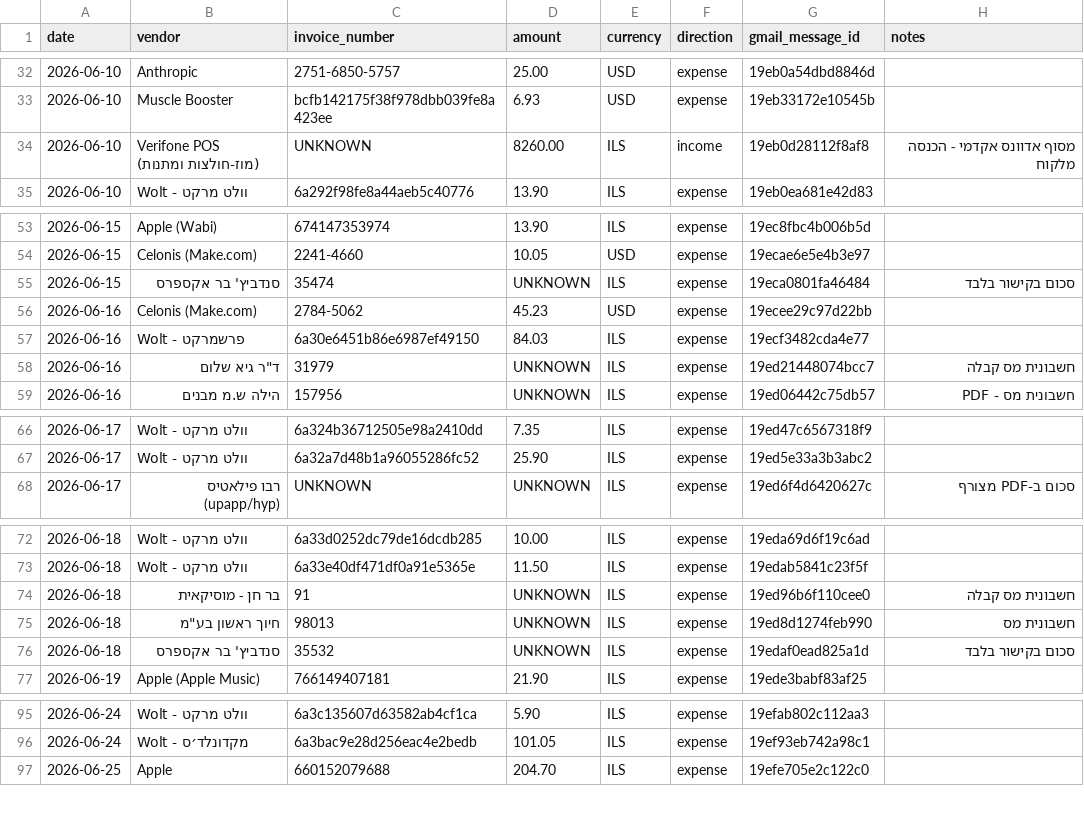
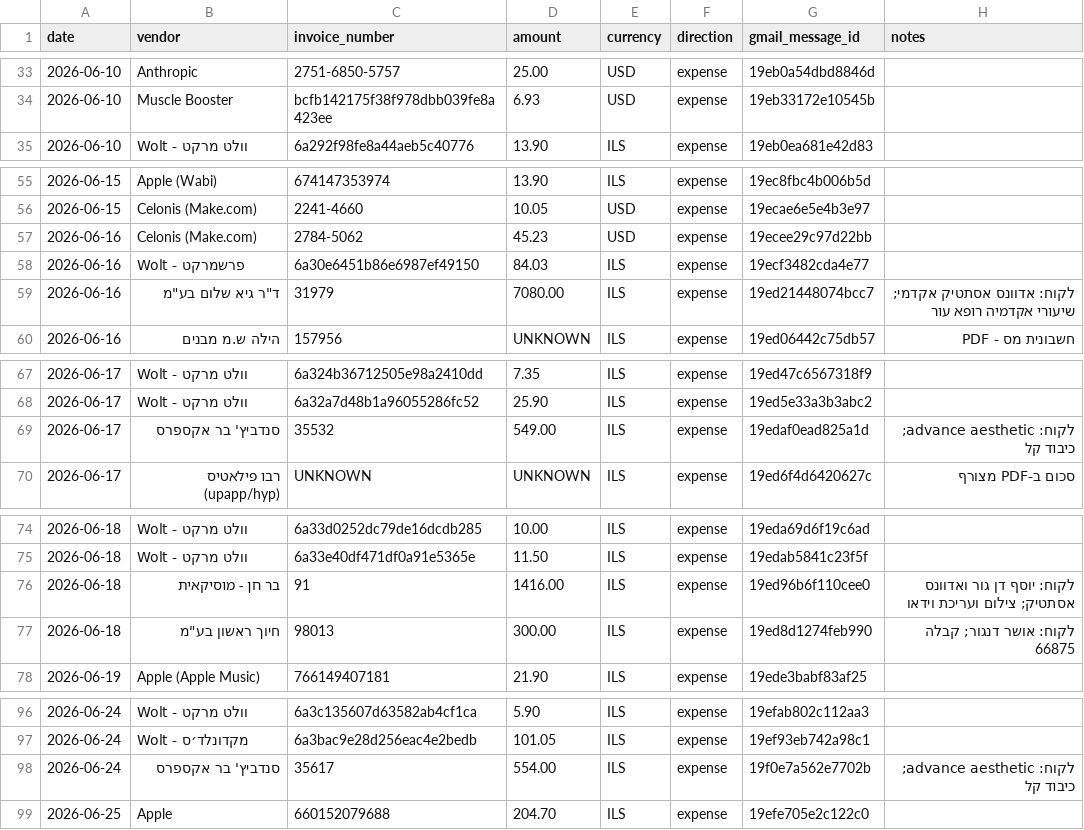
Before and after one commit to osherv55-ship-it/nanobanana-mcp, a CSV file: invoices/ledger.csv, drawn as a sheet; only a part is shown, gaps mark what is left out; the diff covers the shown part only.

```diff
--- a/invoices/ledger.csv
+++ b/invoices/ledger.csv
@@ -33,3 +34,2 @@ date,vendor,invoice_number,amount,currency,direction,gmail_message_id,notes
 2026-06-10,Muscle Booster,bcfb142175f38f978dbb039fe8a423ee,6.93,USD,expense,19eb33172e10545b,
-2026-06-10,Verifone POS (מוז-חולצות ומתנות),UNKNOWN,8260.00,ILS,income,19eb0d28112f8af8,מסוף אדוונס אקדמי - הכנסה מלקוח
 2026-06-10,Wolt - וולט מרקט,6a292f98fe8a44aeb5c40776,13.90,ILS,expense,19eb0ea681e42d83,
@@ -54,6 +56,5 @@ date,vendor,invoice_number,amount,currency,direction,gmail_message_id,notes
 2026-06-15,Celonis (Make.com),2241-4660,10.05,USD,expense,19ecae6e5e4b3e97,
-2026-06-15,סנדביץ' בר אקספרס,35474,UNKNOWN,ILS,expense,19eca0801fa46484,סכום בקישור בלבד
 2026-06-16,Celonis (Make.com),2784-5062,45.23,USD,expense,19ecee29c97d22bb,
 2026-06-16,Wolt - פרשמרקט,6a30e6451b86e6987ef49150,84.03,ILS,expense,19ecf3482cda4e77,
-2026-06-16,"ד""ר גיא שלום",31979,UNKNOWN,ILS,expense,19ed21448074bcc7,חשבונית מס קבלה
+2026-06-16,"ד""ר גיא שלום בע""מ",31979,7080.00,ILS,expense,19ed21448074bcc7,לקוח: אדוונס אסתטיק אקדמי; שיעורי אקדמיה רופא עור
 2026-06-16,הילה ש.מ מבנים,157956,UNKNOWN,ILS,expense,19ed06442c75db57,חשבונית מס - PDF
@@ -67,2 +68,3 @@ date,vendor,invoice_number,amount,currency,direction,gmail_message_id,notes
 2026-06-17,Wolt - וולט מרקט,6a32a7d48b1a96055286fc52,25.90,ILS,expense,19ed5e33a3b3abc2,
+2026-06-17,סנדביץ' בר אקספרס,35532,549.00,ILS,expense,19edaf0ead825a1d,לקוח: advance aesthetic; כיבוד קל
 2026-06-17,רבו פילאטיס (upapp/hyp),UNKNOWN,UNKNOWN,ILS,expense,19ed6f4d6420627c,סכום ב-PDF מצורף
@@ -73,5 +75,4 @@ date,vendor,invoice_number,amount,currency,direction,gmail_message_id,notes
 2026-06-18,Wolt - וולט מרקט,6a33e40df471df0a91e5365e,11.50,ILS,expense,19edab5841c23f5f,
-2026-06-18,בר חן - מוסיקאית,91,UNKNOWN,ILS,expense,19ed96b6f110cee0,חשבונית מס קבלה
-2026-06-18,"חיוך ראשון בע""מ",98013,UNKNOWN,ILS,expense,19ed8d1274feb990,חשבונית מס
-2026-06-18,סנדביץ' בר אקספרס,35532,UNKNOWN,ILS,expense,19edaf0ead825a1d,סכום בקישור בלבד
+2026-06-18,בר חן - מוסיקאית,91,1416.00,ILS,expense,19ed96b6f110cee0,לקוח: יוסף דן גור ואדוונס אסתטיק; צילום ועריכת וידאו
+2026-06-18,"חיוך ראשון בע""מ",98013,300.00,ILS,expense,19ed8d1274feb990,לקוח: אושר דנגור; קבלה 66875
 2026-06-19,Apple (Apple Music),766149407181,21.90,ILS,expense,19ede3babf83af25,
@@ -96,2 +97,3 @@ date,vendor,invoice_number,amount,currency,direction,gmail_message_id,notes
 2026-06-24,Wolt - מקדונלד׳ס,6a3bac9e28d256eac4e2bedb,101.05,ILS,expense,19ef93eb742a98c1,
+2026-06-24,סנדביץ' בר אקספרס,35617,554.00,ILS,expense,19f0e7a562e7702b,לקוח: advance aesthetic; כיבוד קל
 2026-06-25,Apple,660152079688,204.70,ILS,expense,19efe705e2c122c0,
```
Also changed, not shown: 6 added rows, 4 removed rows and 29 edited cells elsewhere in this file.
